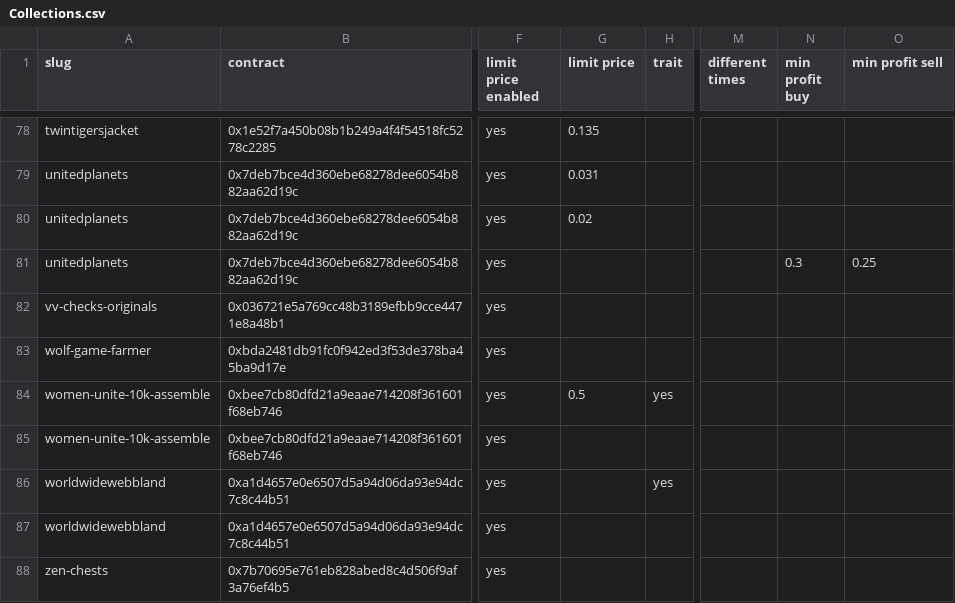
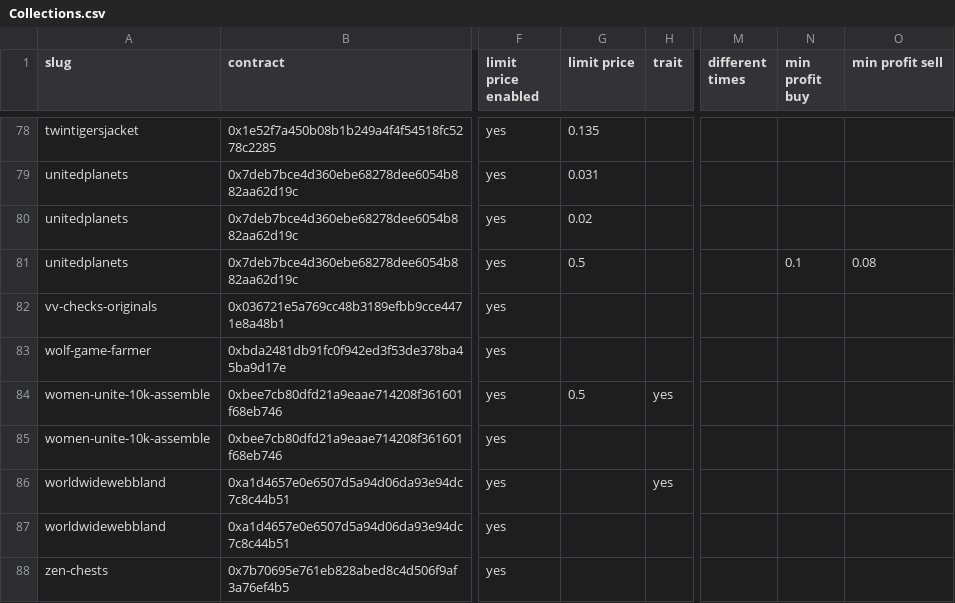
Before and after one commit to johnydev23/Opensea_automated_actions, a CSV file: Collections.csv, drawn as a sheet; only a part is shown, gaps mark what is left out; the diff names each change by its address in the sheet, - before the commit and + after, or states it on an @@ line.

```diff
--- a/Collections.csv
+++ b/Collections.csv
-G81 (limit price): (empty)
+G81 (limit price): 0.5
-N81 (min profit buy): 0.3
+N81 (min profit buy): 0.1
-O81 (min profit sell): 0.25
+O81 (min profit sell): 0.08
```
